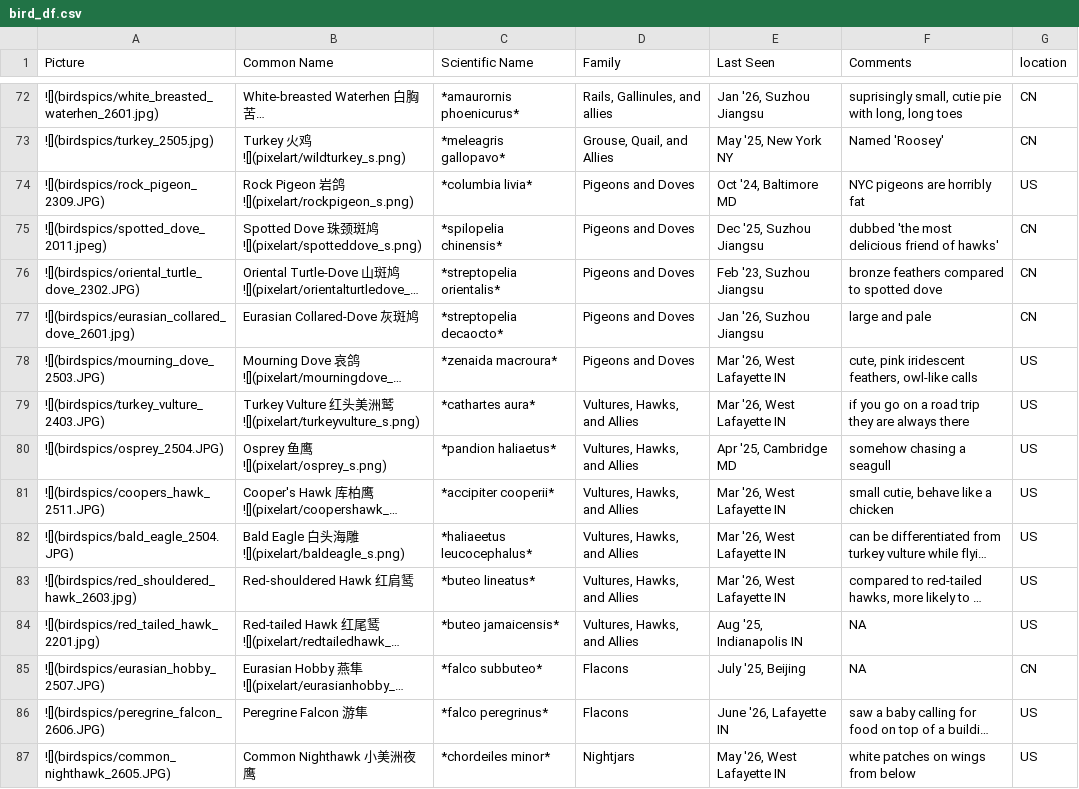
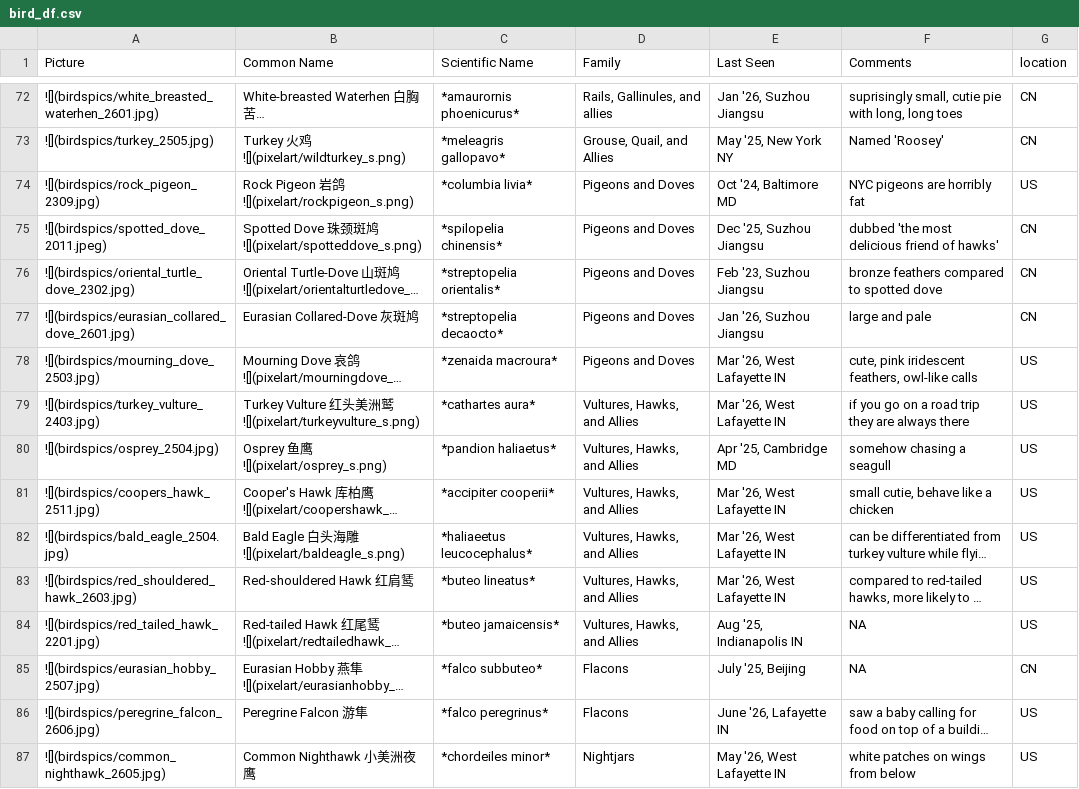
Before and after one commit to yyraven/yyraven.github.io, a CSV file: personal/nd_birding/bird_df.csv, drawn as a sheet; only a part is shown, gaps mark what is left out; long unchanged cells end in …; the diff covers the shown part only; the diff names each change by its address in the sheet, - before the commit and + after, or states it on an @@ line.

```diff
--- a/personal/nd_birding/bird_df.csv
+++ b/personal/nd_birding/bird_df.csv
-A74 (Picture): ![](birdspics/rock_pigeon_2309.JPG)
+A74 (Picture): ![](birdspics/rock_pigeon_2309.jpg)
-A76 (Picture): ![](birdspics/oriental_turtle_dove_2302.JPG)
+A76 (Picture): ![](birdspics/oriental_turtle_dove_2302.jpg)
-A78 (Picture): ![](birdspics/mourning_dove_2503.JPG)
+A78 (Picture): ![](birdspics/mourning_dove_2503.jpg)
-A79 (Picture): ![](birdspics/turkey_vulture_2403.JPG)
+A79 (Picture): ![](birdspics/turkey_vulture_2403.jpg)
-A80 (Picture): ![](birdspics/osprey_2504.JPG)
+A80 (Picture): ![](birdspics/osprey_2504.jpg)
-A81 (Picture): ![](birdspics/coopers_hawk_2511.JPG)
+A81 (Picture): ![](birdspics/coopers_hawk_2511.jpg)
-A82 (Picture): ![](birdspics/bald_eagle_2504.JPG)
+A82 (Picture): ![](birdspics/bald_eagle_2504.jpg)
-A85 (Picture): ![](birdspics/eurasian_hobby_2507.JPG)
+A85 (Picture): ![](birdspics/eurasian_hobby_2507.jpg)
-A86 (Picture): ![](birdspics/peregrine_falcon_2606.JPG)
+A86 (Picture): ![](birdspics/peregrine_falcon_2606.jpg)
-A87 (Picture): ![](birdspics/common_nighthawk_2605.JPG)
+A87 (Picture): ![](birdspics/common_nighthawk_2605.jpg)
```
Also changed, not shown: 83 edited cells elsewhere in this file, 26 other files.
